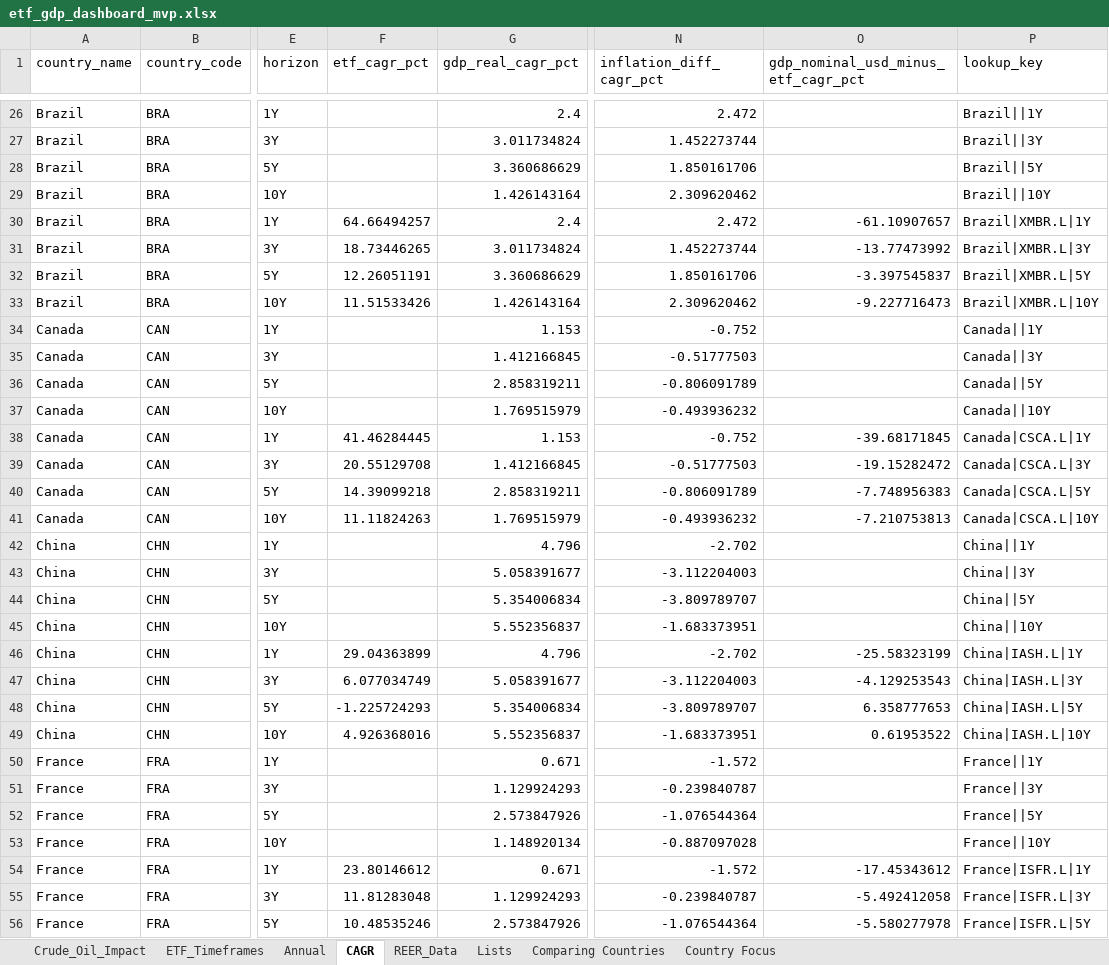
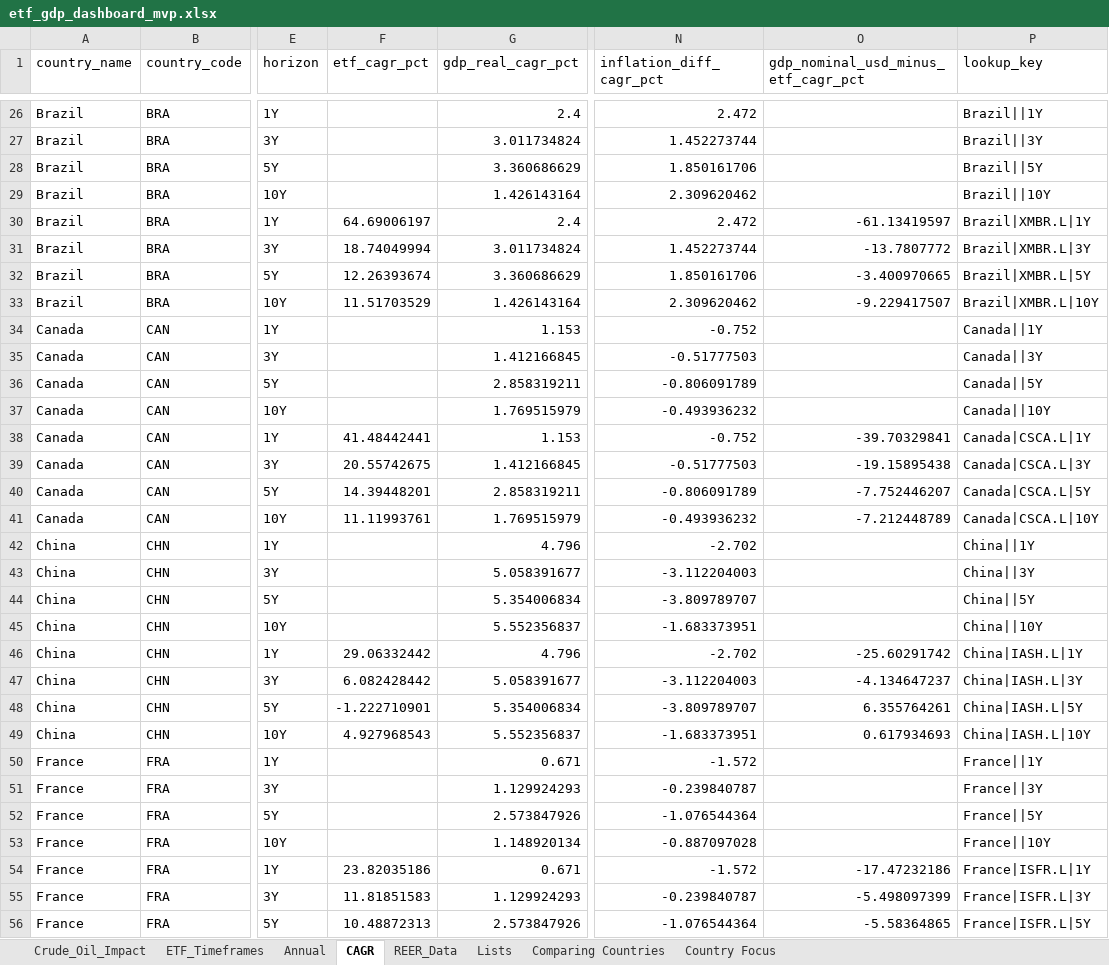
Before and after one commit to RamitChutani/macro-etf-data, an Excel workbook: data/outputs/etf_gdp_dashboard_mvp.xlsx, sheet CAGR, drawn as a sheet; only a part is shown, gaps mark what is left out; values as stored, in another font and other column widths than the file's, no borders; the diff covers the shown part only; the diff names each change by its address in the sheet, - before the commit and + after, or states it on an @@ line.

```diff
--- a/data/outputs/etf_gdp_dashboard_mvp.xlsx (sheet CAGR)
+++ b/data/outputs/etf_gdp_dashboard_mvp.xlsx (sheet CAGR)
-F30 (etf_cagr_pct): 64.66494257
+F30 (etf_cagr_pct): 64.69006197
-O30: -61.10907657
+O30: -61.13419597
-F31 (etf_cagr_pct): 18.73446265
+F31 (etf_cagr_pct): 18.74049994
-O31: -13.77473992
+O31: -13.7807772
-F32 (etf_cagr_pct): 12.26051191
+F32 (etf_cagr_pct): 12.26393674
-O32: -3.397545837
+O32: -3.400970665
-F33 (etf_cagr_pct): 11.51533426
+F33 (etf_cagr_pct): 11.51703529
-O33: -9.227716473
+O33: -9.229417507
-F38 (etf_cagr_pct): 41.46284445
+F38 (etf_cagr_pct): 41.48442441
-O38: -39.68171845
+O38: -39.70329841
-F39 (etf_cagr_pct): 20.55129708
+F39 (etf_cagr_pct): 20.55742675
-O39: -19.15282472
+O39: -19.15895438
-F40 (etf_cagr_pct): 14.39099218
+F40 (etf_cagr_pct): 14.39448201
-O40: -7.748956383
+O40: -7.752446207
-F41 (etf_cagr_pct): 11.11824263
+F41 (etf_cagr_pct): 11.11993761
-O41: -7.210753813
+O41: -7.212448789
-F46 (etf_cagr_pct): 29.04363899
+F46 (etf_cagr_pct): 29.06332442
-O46: -25.58323199
+O46: -25.60291742
-F47 (etf_cagr_pct): 6.077034749
+F47 (etf_cagr_pct): 6.082428442
-O47: -4.129253543
+O47: -4.134647237
-F48 (etf_cagr_pct): -1.225724293
+F48 (etf_cagr_pct): -1.222710901
-O48: 6.358777653
+O48: 6.355764261
-F49 (etf_cagr_pct): 4.926368016
+F49 (etf_cagr_pct): 4.927968543
-O49: 0.61953522
+O49: 0.617934693
-F54 (etf_cagr_pct): 23.80146612
+F54 (etf_cagr_pct): 23.82035186
-O54: -17.45343612
+O54: -17.47232186
-F55 (etf_cagr_pct): 11.81283048
+F55 (etf_cagr_pct): 11.81851583
-O55: -5.492412058
+O55: -5.498097399
-F56 (etf_cagr_pct): 10.48535246
+F56 (etf_cagr_pct): 10.48872313
-O56: -5.580277978
+O56: -5.58364865
```
Also changed, not shown: 146 edited cells elsewhere in this sheet, sheet Annual, sheet Comparing Countries, 3 other files.
